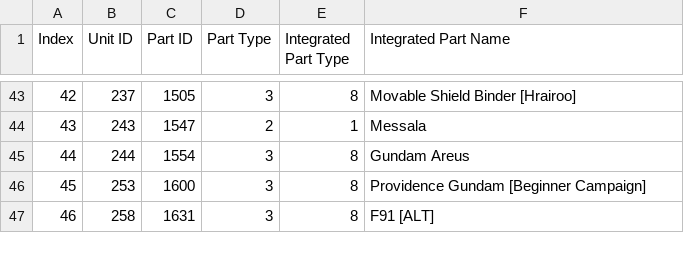
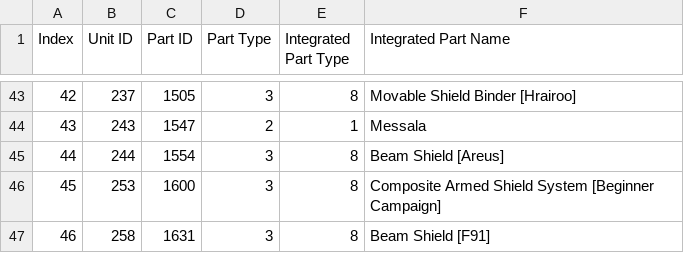
Before and after one commit to gbgwcalculator/gbgwcalculator.github.io, a CSV file: src/data/csv/integrated.csv, drawn as a sheet; only a part is shown, gaps mark what is left out.

```diff
--- a/src/data/csv/integrated.csv
+++ b/src/data/csv/integrated.csv
@@ -44,4 +44,4 @@ Index,Unit ID,Part ID,Part Type,Integrated Part Type,Integrated Part Name
 43,243,1547,2,1,Messala
-44,244,1554,3,8,Gundam Areus
-45,253,1600,3,8,Providence Gundam [Beginner Campaign]
-46,258,1631,3,8,F91 [ALT]
+44,244,1554,3,8,Beam Shield [Areus]
+45,253,1600,3,8,Composite Armed Shield System [Beginner Campaign]
+46,258,1631,3,8,Beam Shield [F91]
```
Also changed, not shown: src/data/csv/events.csv, src/data/csv/pilots.csv, 13 other files.
